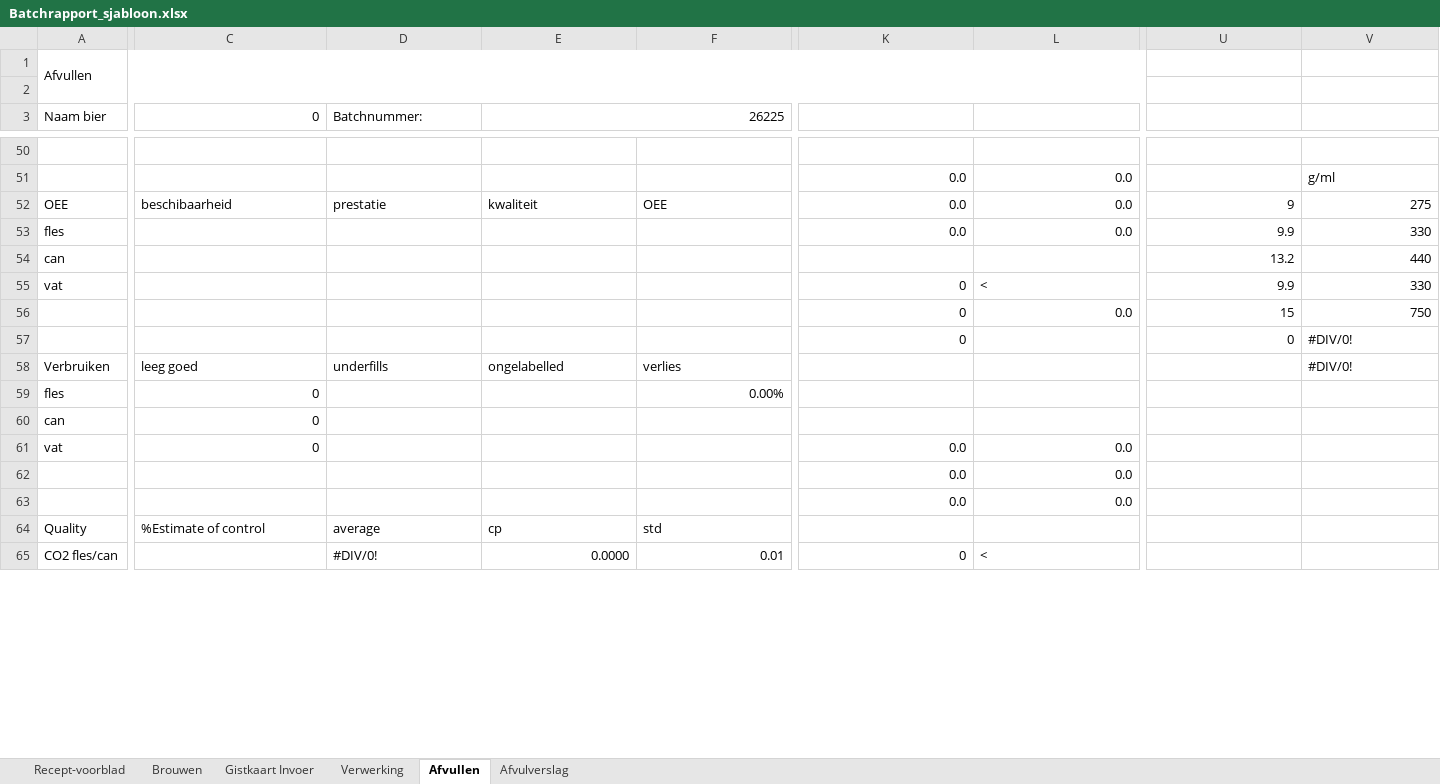
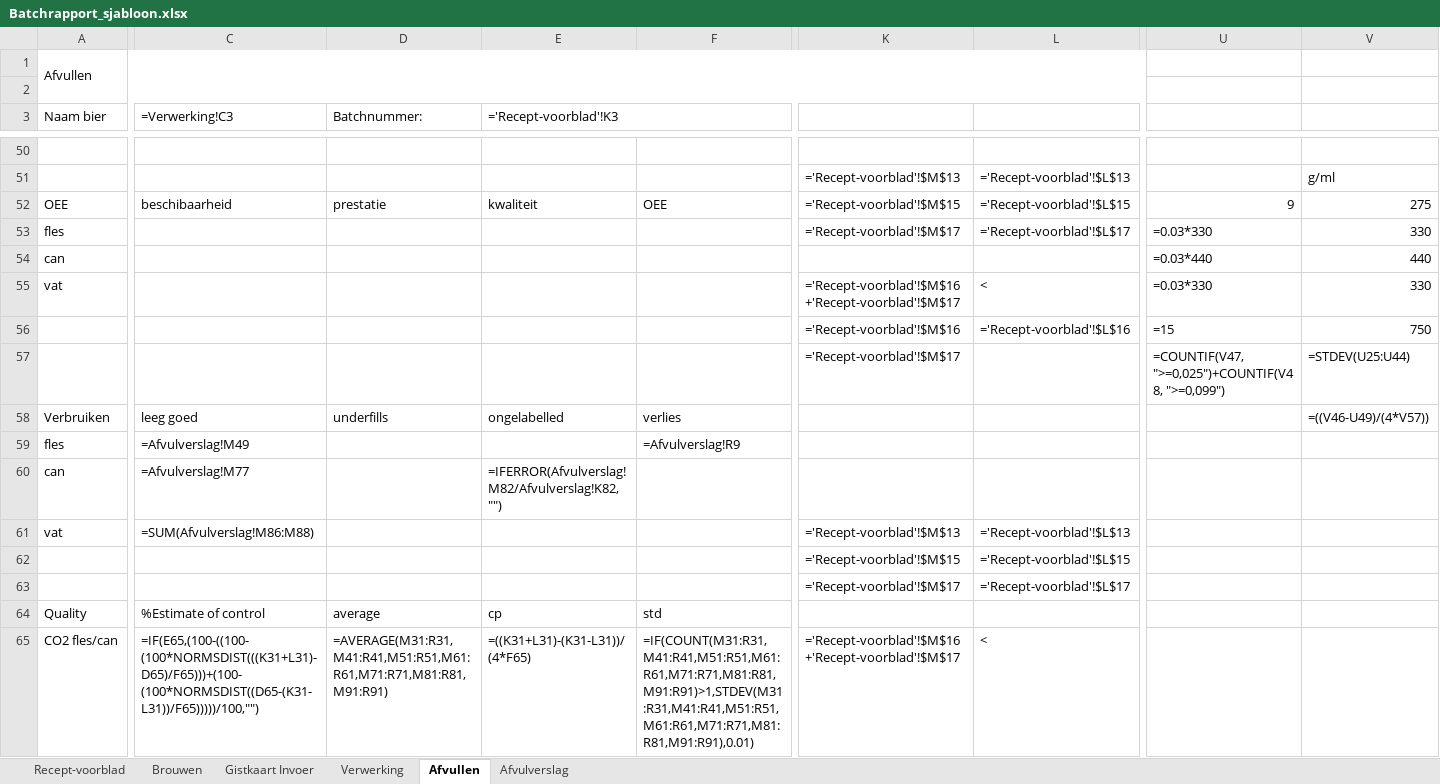
Before and after one commit to Jaap-Jopen/Jopen_Batch_Database, an Excel workbook: batchrapport-generator/Batchrapport_sjabloon.xlsx, sheet Afvullen, drawn as a sheet; only a part is shown, gaps mark what is left out; values as stored, in another font and other column widths than the file's, no cell formats; formulas without a stored value are shown as written; conditional formats not drawn; removed rows and columns are numbered as before the commit, all else as after; rows hold the shown columns only; the diff covers the shown part only; the diff names each change by its address in the sheet, - before the commit and + after, or states it on an @@ line.

```diff
--- a/batchrapport-generator/Batchrapport_sjabloon.xlsx (sheet Afvullen)
+++ b/batchrapport-generator/Batchrapport_sjabloon.xlsx (sheet Afvullen)
-C3: 0
+C3: =Verwerking!C3
-E3: 26225
+E3: ='Recept-voorblad'!K3
-K51: 0.0
+K51: ='Recept-voorblad'!$M$13
-L51: 0.0
+L51: ='Recept-voorblad'!$L$13
-K52: 0.0
+K52: ='Recept-voorblad'!$M$15
-L52: 0.0
+L52: ='Recept-voorblad'!$L$15
-K53: 0.0
+K53: ='Recept-voorblad'!$M$17
-L53: 0.0
+L53: ='Recept-voorblad'!$L$17
-U53: 9.9
+U53: =0.03*330
-U54: 13.2
+U54: =0.03*440
-K55: 0
+K55: ='Recept-voorblad'!$M$16+'Recept-voorblad'!$M$17
-U55: 9.9
+U55: =0.03*330
-K56: 0
+K56: ='Recept-voorblad'!$M$16
-L56: 0.0
+L56: ='Recept-voorblad'!$L$16
-U56: 15
+U56: =15
-row 57:  |  |  |  |  | 0 |  | 0 | #DIV/0!
+row 57:  |  |  |  |  | ='Recept-voorblad'!$M$17 |  | =COUNTIF(V47, ">=0,025")+COUNTIF(V48, ">=0,099") | =STDEV(U25:U44)
-V58: #DIV/0!
+V58: =((V46-U49)/(4*V57))
-C59 (=Verwerking!C3): 0
+C59 (=Verwerking!C3): =Afvulverslag!M49
-F59: 0.00%
+F59: =Afvulverslag!R9
-C60 (=Verwerking!C3): 0
+C60 (=Verwerking!C3): =Afvulverslag!M77
-E60 (='Recept-voorblad'!K3): (empty)
+E60 (='Recept-voorblad'!K3): =IFERROR(Afvulverslag!M82/Afvulverslag!K82,"")
-C61 (=Verwerking!C3): 0
+C61 (=Verwerking!C3): =SUM(Afvulverslag!M86:M88)
-K61: 0.0
+K61: ='Recept-voorblad'!$M$13
-L61: 0.0
+L61: ='Recept-voorblad'!$L$13
-K62: 0.0
+K62: ='Recept-voorblad'!$M$15
-L62: 0.0
+L62: ='Recept-voorblad'!$L$15
-K63: 0.0
+K63: ='Recept-voorblad'!$M$17
-L63: 0.0
+L63: ='Recept-voorblad'!$L$17
-C65 (=Verwerking!C3): (empty)
+C65 (=Verwerking!C3): =IF(E65,(100-((100-(100*NORMSDIST(((K31+L31)-D65)/F65)))+(100-(100*NORMSDIST((D65-(K31-L31))/F65)))))/100,"")
-D65 (Batchnummer:): #DIV/0!
+D65 (Batchnummer:): =AVERAGE(M31:R31,M41:R41,M51:R51,M61:R61,M71:R71,M81:R81,M91:R91)
-E65 (='Recept-voorblad'!K3): 0.0000
+E65 (='Recept-voorblad'!K3): =((K31+L31)-(K31-L31))/(4*F65)
-F65: 0.01
+F65: =IF(COUNT(M31:R31,M41:R41,M51:R51,M61:R61,M71:R71,M81:R81,M91:R91)>1,STDEV(M31:R31,M41:R41,M51:R51,M61:R61,M71:R71,M81:R81,M91:R91),0.01)
-K65: 0
+K65: ='Recept-voorblad'!$M$16+'Recept-voorblad'!$M$17
```
Also changed, not shown: 2 added rows, 2 removed rows and 77 edited cells elsewhere in this sheet, sheet Brouwen, sheet Gistkaart Invoer, sheet Afvulverslag, sheet Recept-voorblad, sheet Verwerking, cell formats, hidden cells, 3 other files.
